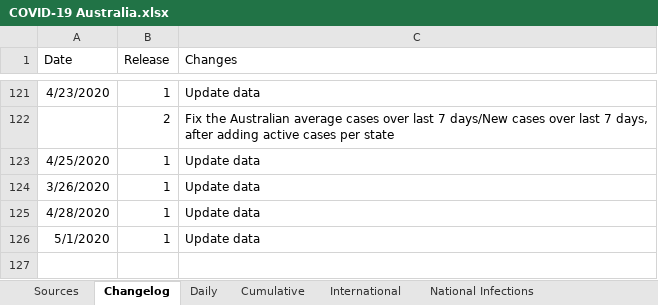
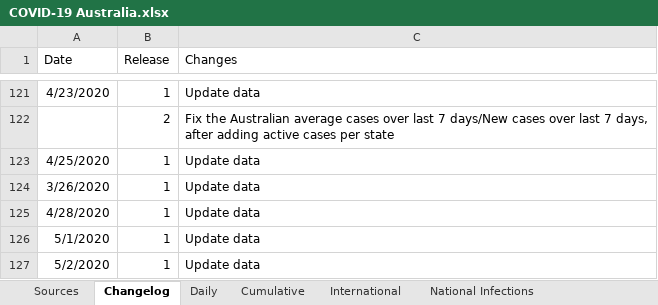
Before and after one commit to MarcusP-P/AusCovid-19, an Excel workbook: COVID-19 Australia.xlsx, sheet Changelog, drawn as a sheet; only a part is shown, gaps mark what is left out; values as stored, in another font and other column widths than the file's, no borders; the diff names each change by its address in the sheet, - before the commit and + after, or states it on an @@ line.

Commit message:
2/5/2 R1
Update data

```diff
--- a/COVID-19 Australia.xlsx (sheet Changelog)
+++ b/COVID-19 Australia.xlsx (sheet Changelog)
+row 127: 5/2/2020 | 1 | Update data
```
Also changed, not shown: sheet Cumulative, sheet International, sheet Daily, formulas that keep their value, charts or pictures.
